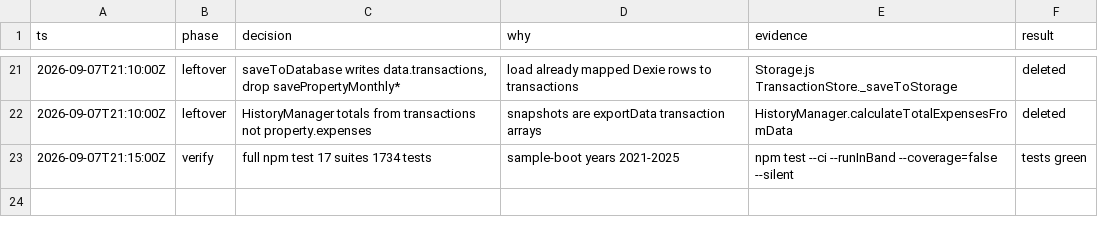
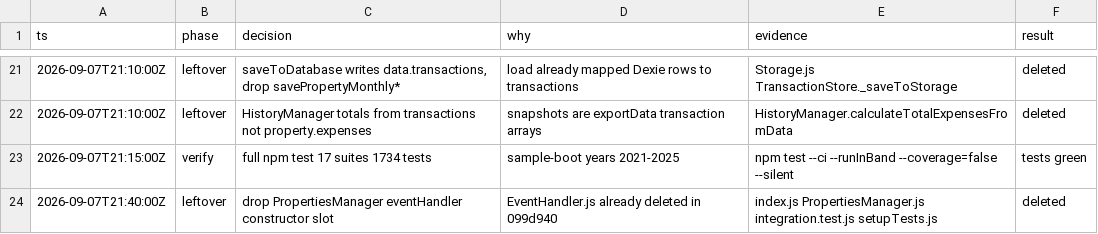
Before and after one commit to DiggiD/PropertyDashBoard, a TSV file: .audit/p1-normalized-cut.tsv, drawn as a sheet; only a part is shown, gaps mark what is left out.

Commit message:
refactor: drop the unused EventHandler constructor slot
App.js, ModuleLoader, and EventHandler were deleted in 099d940.
PropertiesManager now takes dataManager, uiManager, historyManager,
and chartRenderer. Live boot no longer passes null for EventHandler.

Local-only. No push.

```diff
--- a/.audit/p1-normalized-cut.tsv
+++ b/.audit/p1-normalized-cut.tsv
@@ -23 +23,2 @@ ts	phase	decision	why	evidence	result
 2026-09-07T21:15:00Z	verify	full npm test 17 suites 1734 tests	sample-boot years 2021-2025	npm test --ci --runInBand --coverage=false --silent	tests green
+2026-09-07T21:40:00Z	leftover	drop PropertiesManager eventHandler constructor slot	EventHandler.js already deleted in 099d940	index.js PropertiesManager.js integration.test.js setupTests.js	deleted
```
Also changed, not shown: 5 other files.
